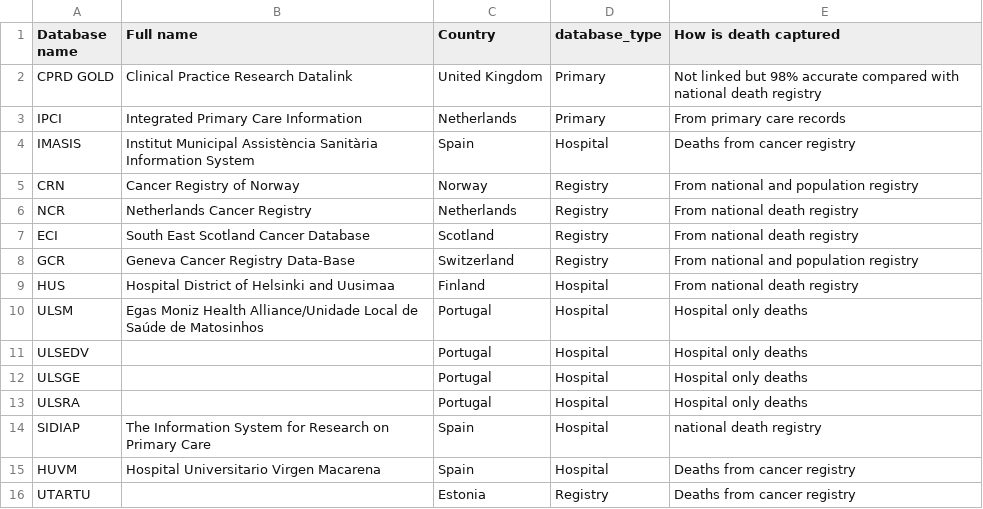
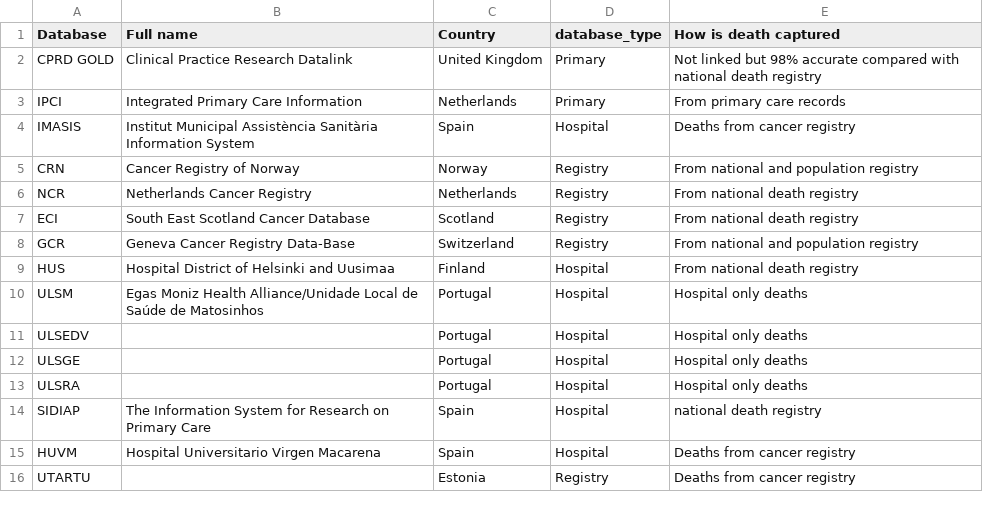
Before and after one commit to oxford-pharmacoepi/EHDENCancerSurvivalStudyShiny, a CSV file: www/database_details.csv, drawn as a sheet.

```diff
--- a/www/database_details.csv
+++ b/www/database_details.csv
@@ -1,2 +1,2 @@
-Database name,Full name,Country,database_type,How is death captured
+Database,Full name,Country,database_type,How is death captured
 CPRD GOLD,Clinical Practice Research Datalink,United Kingdom,Primary,Not linked but 98% accurate compared with national death registry
```
Also changed, not shown: 1 other file.
